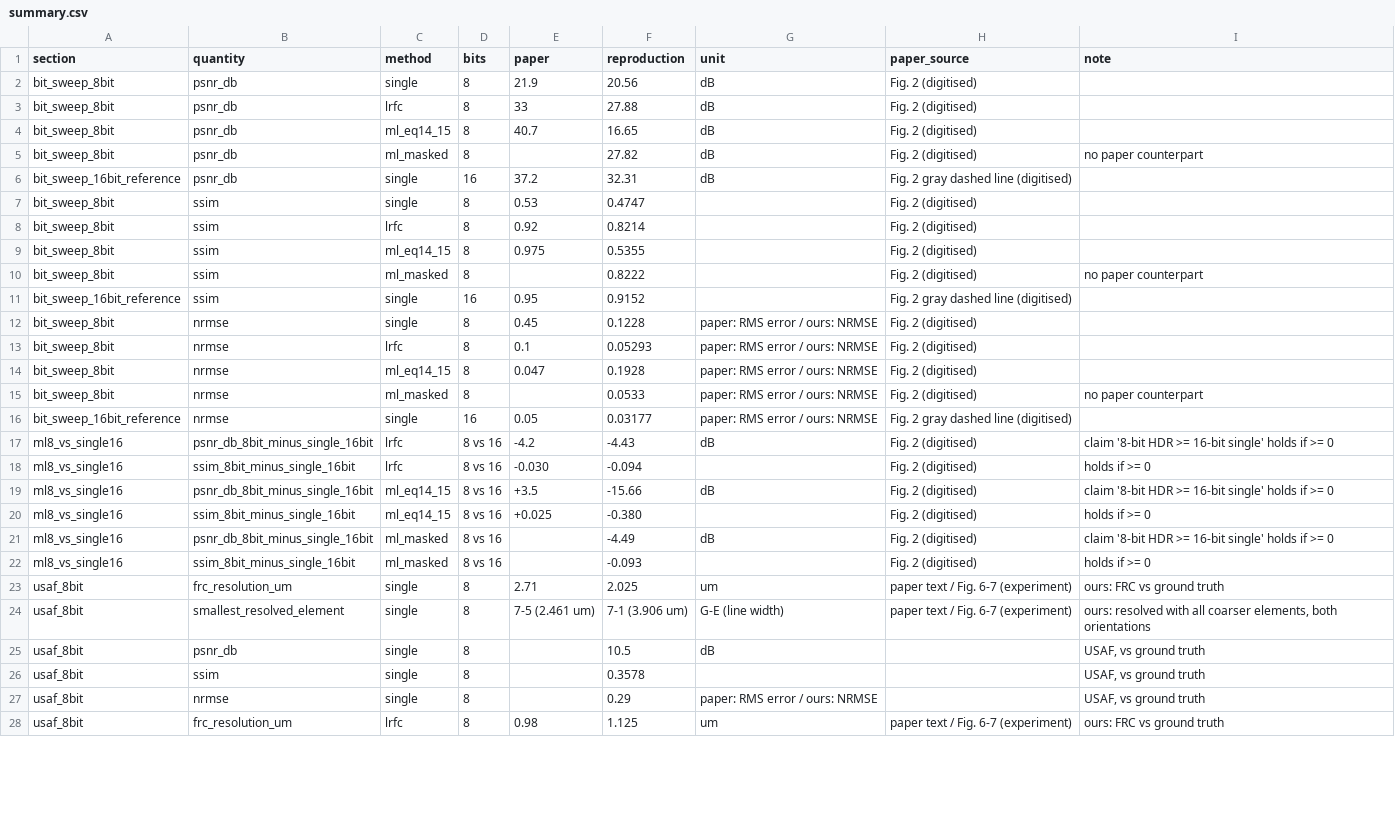
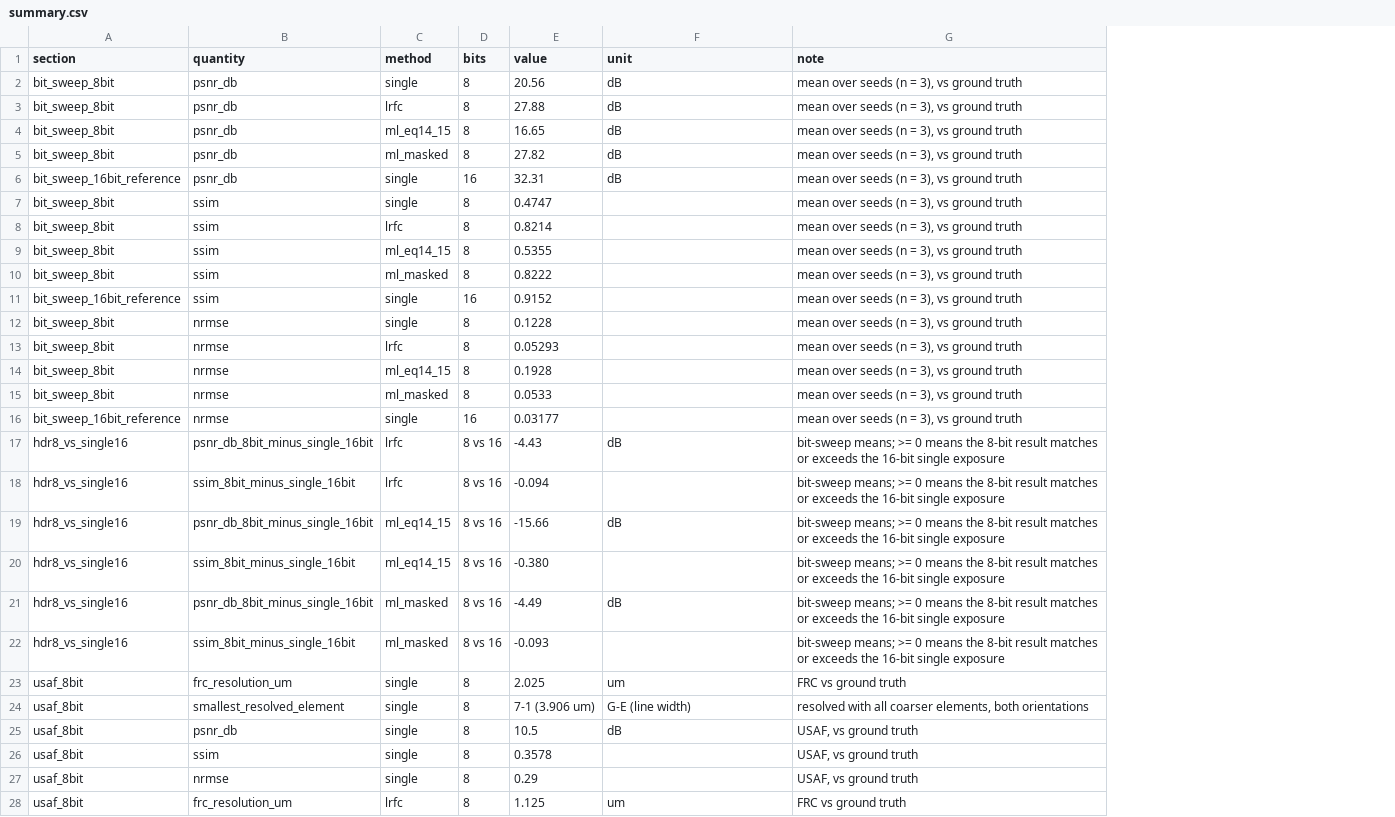
Before and after one commit to WangWenjie99/mlhdr-ptychography-reproduction, a CSV file: docs/paper_style/summary.csv, drawn as a sheet; only a part is shown; removed rows and columns are numbered as before the commit, all else as after; the diff covers the shown part only; the diff names each change by its address in the sheet, - before the commit and + after, or states it on an @@ line.

```diff
--- a/docs/paper_style/summary.csv
+++ b/docs/paper_style/summary.csv
-column E (paper), rows 2-28: 21.9 | 33 | 40.7 |  | 37.2 | 0.53 | 0.92 | 0.975 |  | 0.95 | 0.45 | 0.1 | 0.047 |  | 0.05 | -4.2 | -0.030 | +3.5 | +0.025 |  |  | 2.71 | 7-5 (2.461 um) |  |  |  | 0.98
-column H (paper_source), rows 2-28: Fig. 2 (digitised) | Fig. 2 (digitised) | Fig. 2 (digitised) | Fig. 2 (digitised) | Fig. 2 gray dashed line (digitised) | Fig. 2 (digitised) | Fig. 2 (digitised) | Fig. 2 (digitised) | Fig. 2 (digitised) | Fig. 2 gray dashed line (digitised) | Fig. 2 (digitised) | Fig. 2 (digitised) | Fig. 2 (digitised) | Fig. 2 (digitised) | Fig. 2 gray dashed line (digitised) | Fig. 2 (digitised) | Fig. 2 (digitised) | Fig. 2 (digitised) | Fig. 2 (digitised) | Fig. 2 (digitised) | Fig. 2 (digitised) | paper text / Fig. 6-7 (experiment) | paper text / Fig. 6-7 (experiment) |  |  |  | paper text / Fig. 6-7 (experiment)
-E1: reproduction
+E1: value
-G2:G4 (note): (empty)
+G2:G4 (note): mean over seeds (n = 3), vs ground truth
-G5 (note): no paper counterpart
+G5 (note): mean over seeds (n = 3), vs ground truth
-G6:G9 (note): (empty)
+G6:G9 (note): mean over seeds (n = 3), vs ground truth
-G10 (note): no paper counterpart
+G10 (note): mean over seeds (n = 3), vs ground truth
-G11:G14 (note): (empty)
+G11:G14 (note): mean over seeds (n = 3), vs ground truth
-F12:F16 (unit): paper: RMS error / ours: NRMSE
+F12:F16 (unit): (empty)
-G15 (note): no paper counterpart
+G15 (note): mean over seeds (n = 3), vs ground truth
-G16 (note): (empty)
+G16 (note): mean over seeds (n = 3), vs ground truth
-A17:A22 (section): ml8_vs_single16
+A17:A22 (section): hdr8_vs_single16
-G17 (note): claim '8-bit HDR >= 16-bit single' holds if >= 0
+G17 (note): bit-sweep means; >= 0 means the 8-bit result matches or exceeds the 16-bit single exposure
-G18 (note): holds if >= 0
+G18 (note): bit-sweep means; >= 0 means the 8-bit result matches or exceeds the 16-bit single exposure
-G19 (note): claim '8-bit HDR >= 16-bit single' holds if >= 0
+G19 (note): bit-sweep means; >= 0 means the 8-bit result matches or exceeds the 16-bit single exposure
-G20 (note): holds if >= 0
+G20 (note): bit-sweep means; >= 0 means the 8-bit result matches or exceeds the 16-bit single exposure
-G21 (note): claim '8-bit HDR >= 16-bit single' holds if >= 0
+G21 (note): bit-sweep means; >= 0 means the 8-bit result matches or exceeds the 16-bit single exposure
-G22 (note): holds if >= 0
+G22 (note): bit-sweep means; >= 0 means the 8-bit result matches or exceeds the 16-bit single exposure
-G23 (note): ours: FRC vs ground truth
+G23 (note): FRC vs ground truth
-G24 (note): ours: resolved with…
+G24 (note): resolved with…
-F27 (unit): paper: RMS error / ours: NRMSE
+F27 (unit): (empty)
-G28 (note): ours: FRC vs ground truth
+G28 (note): FRC vs ground truth
```
Also changed, not shown: 24 edited cells elsewhere in this file, 19 other files.
